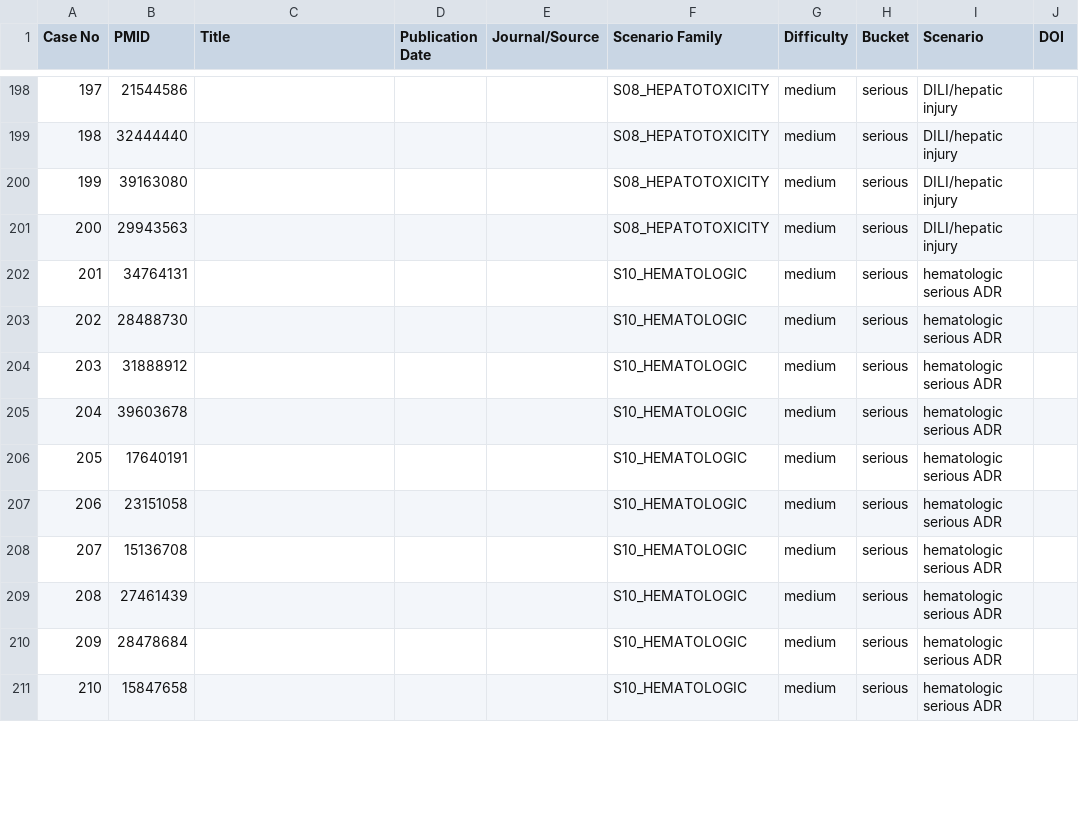
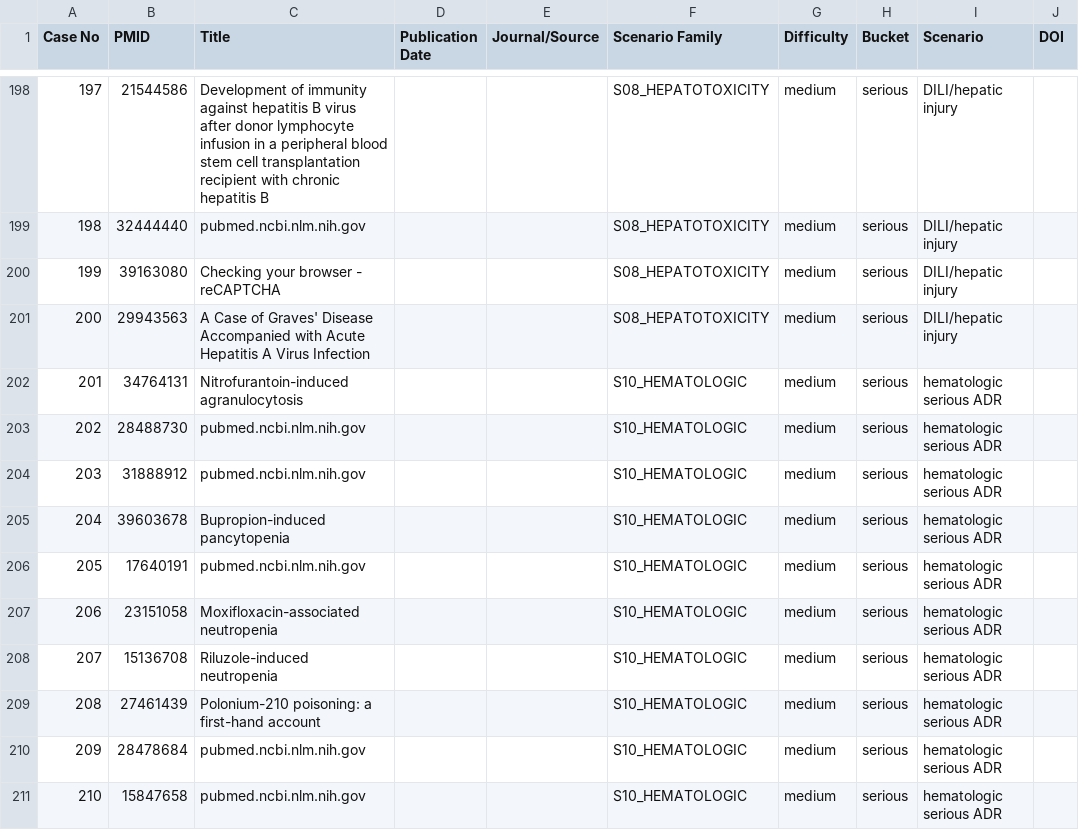
Before and after one commit to madhupadishala/Literature-Screening-Production, a CSV file: validation/pubmed-seriousness-1000/Nexus_Seriousness_1000_PubMed_Cases.csv, drawn as a sheet; only a part is shown, gaps mark what is left out; the diff covers the shown part only; the diff names each change by its address in the sheet, - before the commit and + after, or states it on an @@ line.

Commit message:
fix(validation): fill PubMed titles from article pages batch 2

```diff
--- a/validation/pubmed-seriousness-1000/Nexus_Seriousness_1000_PubMed_Cases.csv
+++ b/validation/pubmed-seriousness-1000/Nexus_Seriousness_1000_PubMed_Cases.csv
-C198 (Title): (empty)
+C198 (Title): Development of immunity against hepatitis B virus after donor lymphocyte infusion in a peripheral blood stem cell transplantation recipient with chronic hepatitis B
-C199 (Title): (empty)
+C199 (Title): pubmed.ncbi.nlm.nih.gov
-C200 (Title): (empty)
+C200 (Title): Checking your browser - reCAPTCHA
-C201 (Title): (empty)
+C201 (Title): A Case of Graves' Disease Accompanied with Acute Hepatitis A Virus Infection
-C202 (Title): (empty)
+C202 (Title): Nitrofurantoin-induced agranulocytosis
-C203:C204 (Title): (empty)
+C203:C204 (Title): pubmed.ncbi.nlm.nih.gov
-C205 (Title): (empty)
+C205 (Title): Bupropion-induced pancytopenia
-C206 (Title): (empty)
+C206 (Title): pubmed.ncbi.nlm.nih.gov
-C207 (Title): (empty)
+C207 (Title): Moxifloxacin-associated neutropenia
-C208 (Title): (empty)
+C208 (Title): Riluzole-induced neutropenia
-C209 (Title): (empty)
+C209 (Title): Polonium-210 poisoning: a first-hand account
-C210:C211 (Title): (empty)
+C210:C211 (Title): pubmed.ncbi.nlm.nih.gov
```
Also changed, not shown: 126 edited cells elsewhere in this file.
